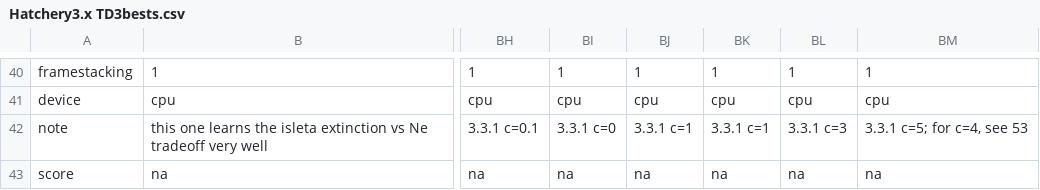
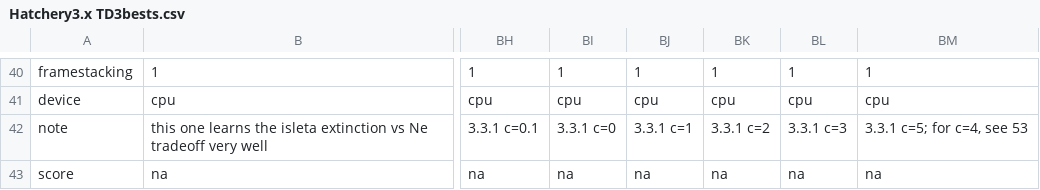
Before and after one commit to hyunseoky9/Hatchery-operation-2, a CSV file: hyperparamsets/Hatchery3.x TD3bests.csv, drawn as a sheet; only a part is shown, gaps mark what is left out; the diff names each change by its address in the sheet, - before the commit and + after, or states it on an @@ line.

Commit message:
saved

```diff
--- a/hyperparamsets/Hatchery3.x TD3bests.csv
+++ b/hyperparamsets/Hatchery3.x TD3bests.csv
-BK42: 3.3.1 c=1
+BK42: 3.3.1 c=2
```
